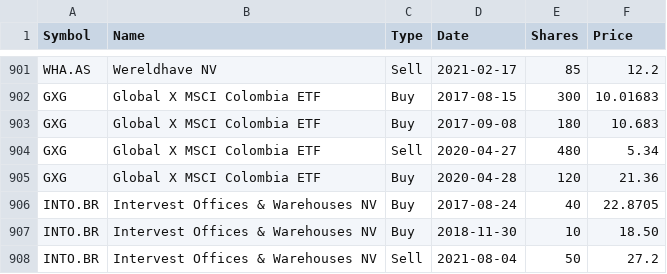
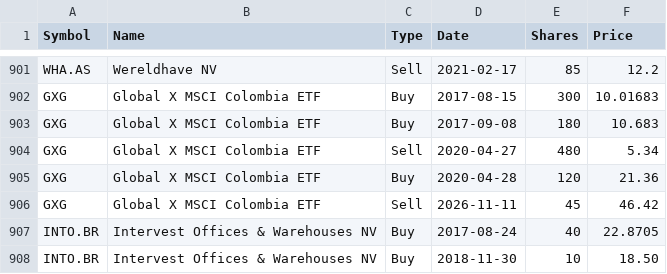
Before and after one commit to lionelschiepers/StockQuotes.Portfolio, a CSV file: Portfolio/lionel_schiepers@hotmail.com.csv, drawn as a sheet; only a part is shown, gaps mark what is left out; the shorter side is filled out with more unchanged rows.

Commit message:
Record GXG sale on Nov 11, 2026
Add a portfolio transaction selling 45 shares of Global X MSCI Colombia ETF at $46.42 per share.

```diff
--- a/Portfolio/lionel_schiepers@hotmail.com.csv
+++ b/Portfolio/lionel_schiepers@hotmail.com.csv
@@ -905,2 +905,3 @@ GXG,Global X MSCI Colombia ETF,Sell,2020-04-27,480,5.34
 GXG,Global X MSCI Colombia ETF,Buy,2020-04-28,120,21.36
+GXG,Global X MSCI Colombia ETF,Sell,2026-11-11,45,46.42
 INTO.BR,Intervest Offices & Warehouses NV,Buy,2017-08-24,40,22.8705
```
